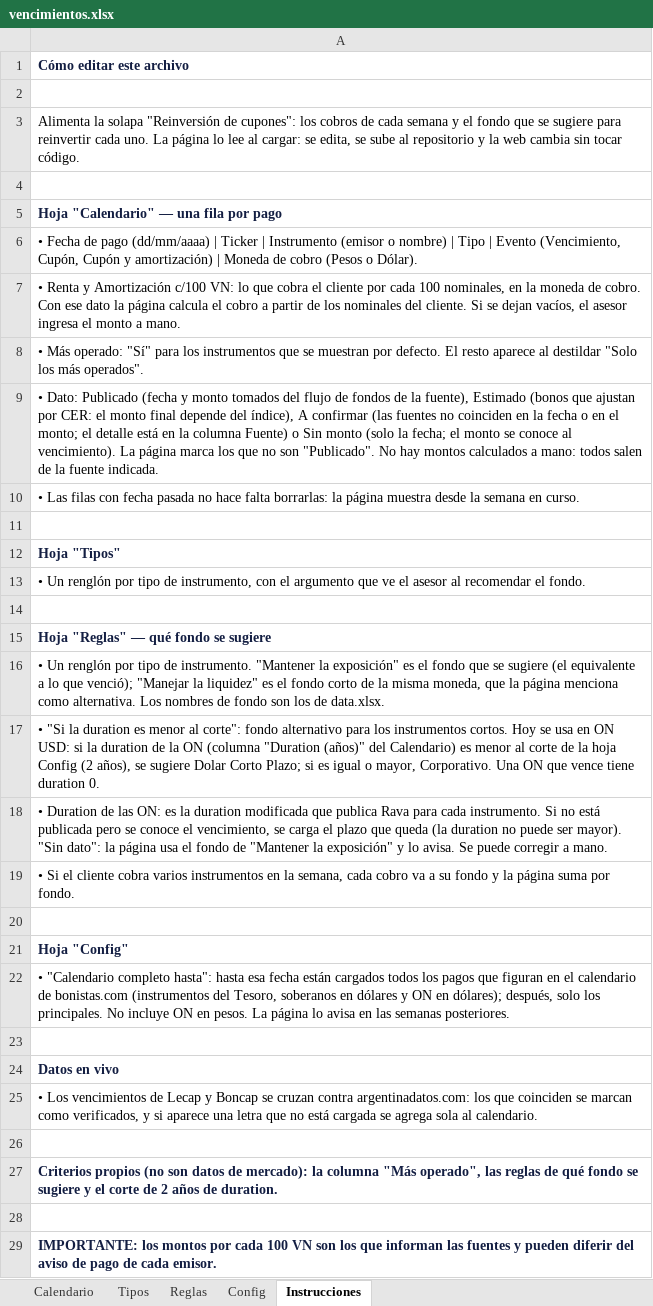
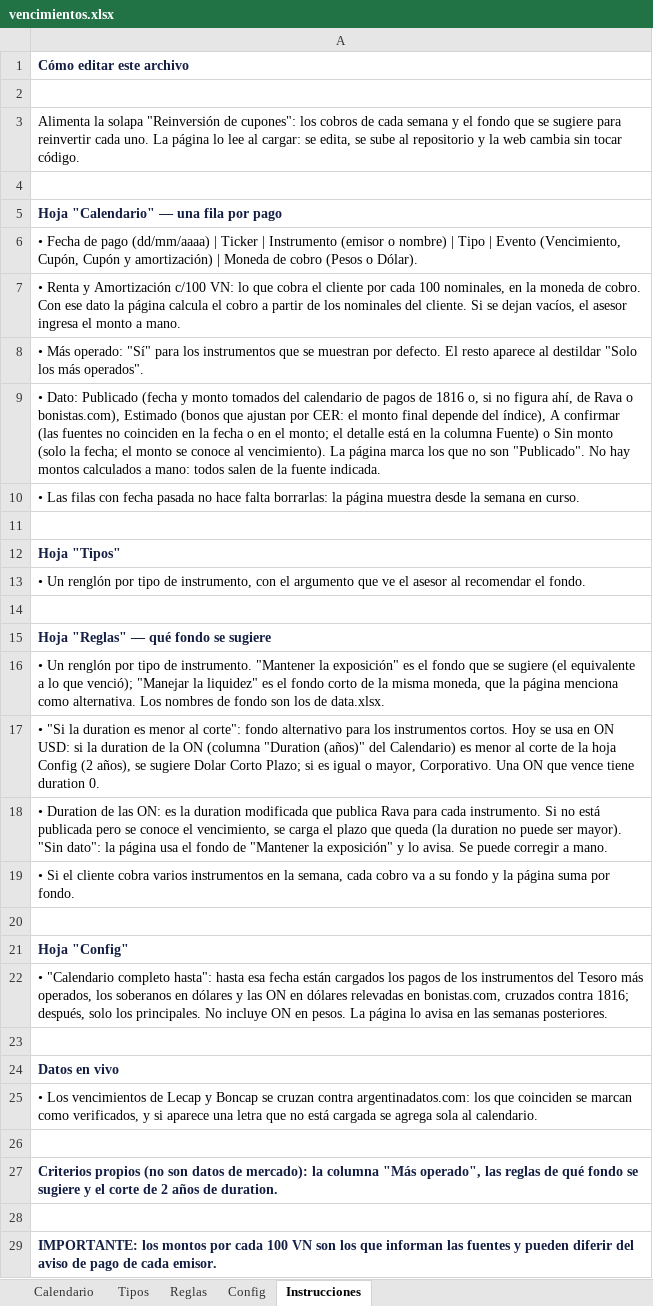
Before and after one commit to mfriedB/fondos, an Excel workbook: vencimientos.xlsx, sheet Instrucciones, drawn as a sheet; values as stored, in another font and other column widths than the file's, no borders; the diff names each change by its address in the sheet, - before the commit and + after, or states it on an @@ line.

```diff
--- a/vencimientos.xlsx (sheet Instrucciones)
+++ b/vencimientos.xlsx (sheet Instrucciones)
-A9: …tomados del flujo de fondos de la fuente), Estimado (bonos…
+A9: …tomados del calendario de pagos de 1816 o, si no figura ahí, de Rava o bonistas.com), Estimado (bonos…
-A22: …están cargados todos los pagos que figuran en el calendario de bonistas.com (instrumentos del Tesoro, soberanos en dólares y ON en dólares); después, solo…
+A22: …están cargados los pagos de los instrumentos del Tesoro más operados, los soberanos en dólares y las ON en dólares relevadas en bonistas.com, cruzados contra 1816; después, solo…
```
Also changed, not shown: sheet Calendario, 1 other file.
